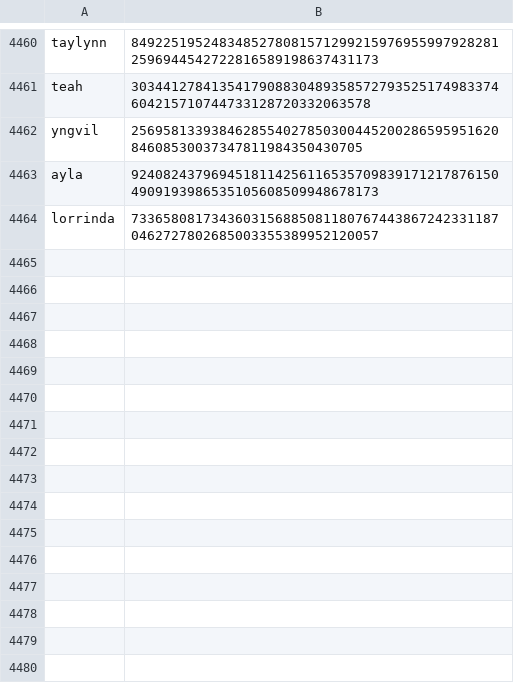
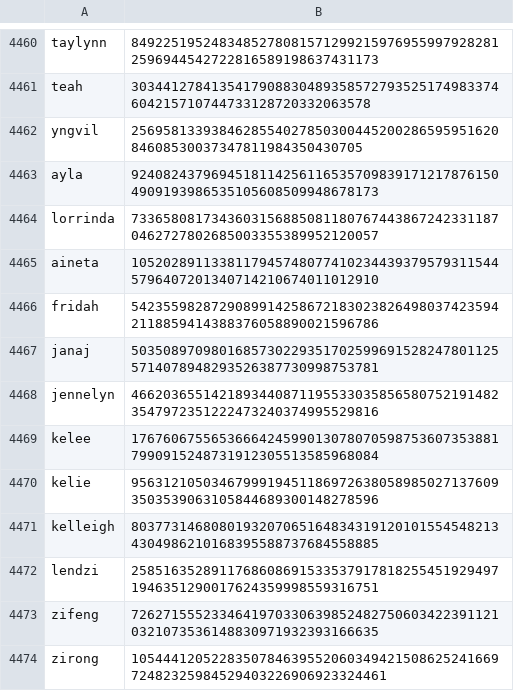
Before and after one commit to Zimtente/ens-collections, a CSV file: collections/female-firstnames.csv, drawn as a sheet; only a part is shown, gaps mark what is left out.

Commit message:
added female firstnames

```diff
--- a/collections/female-firstnames.csv
+++ b/collections/female-firstnames.csv
@@ -4464 +4464,11 @@ ayla,924082437969451811425611653570983917121787615049091939865351056085099486781
 lorrinda,73365808173436031568850811807674438672423311870462727802685003355389952120057
+aineta,10520289113381179457480774102344393795793115445796407201340714210674011012910
+fridah,54235598287290899142586721830238264980374235942118859414388376058890021596786
+janaj,50350897098016857302293517025996915282478011255714078948293526387730998753781
+jennelyn,46620365514218934408711955330358565807521914823547972351222473240374995529816
+kelee,17676067556536664245990130780705987536073538817990915248731912305513585968084
+kelie,95631210503467999194511869726380589850271376093503539063105844689300148278596
+kelleigh,80377314680801932070651648343191201015545482134304986210168395588737684558885
+lendzi,25851635289117686086915335379178182554519294971946351290017624359998559316751
+zifeng,72627155523346419703306398524827506034223911210321073536148830971932393166635
+zirong,105444120522835078463955206034942150862524166972482325984529403226906923324461
```
